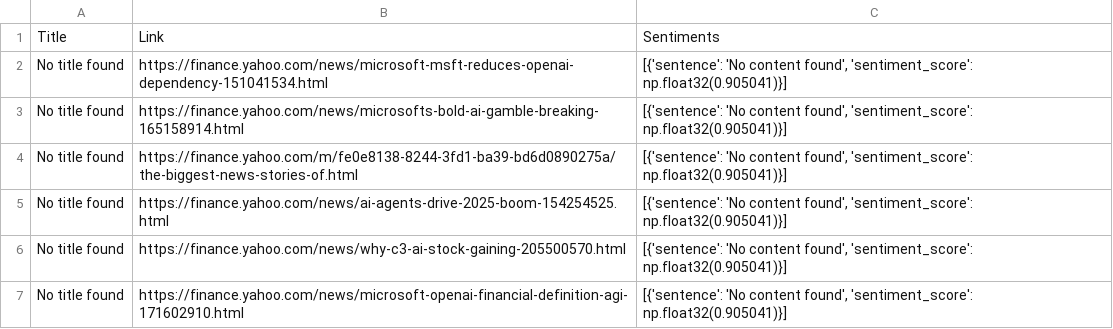
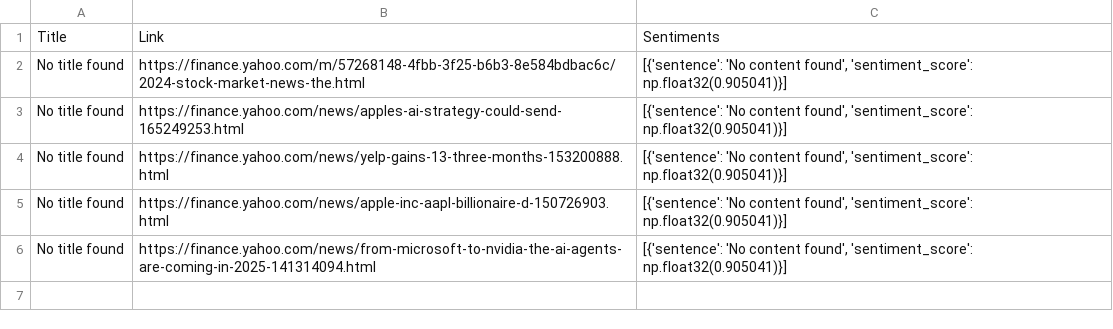
Before and after one commit to ICBasecamp/Summit, a CSV file: news/results/sentiment_analysis_results.csv, drawn as a sheet.

```diff
--- a/news/results/sentiment_analysis_results.csv
+++ b/news/results/sentiment_analysis_results.csv
@@ -1,7 +1,6 @@
 Title,Link,Sentiments
-No title found,https://finance.yahoo.com/news/microsoft-msft-reduces-openai-dependency-151041534.html,"[{'sentence': 'No content found', 'sentiment_score': np.float32(0.905041)}]"
-No title found,https://finance.yahoo.com/news/microsofts-bold-ai-gamble-breaking-165158914.html,"[{'sentence': 'No content found', 'sentiment_score': np.float32(0.905041)}]"
-No title found,https://finance.yahoo.com/m/fe0e8138-8244-3fd1-ba39-bd6d0890275a/the-biggest-news-stories-of.html,"[{'sentence': 'No content found', 'sentiment_score': np.float32(0.905041)}]"
-No title found,https://finance.yahoo.com/news/ai-agents-drive-2025-boom-154254525.html,"[{'sentence': 'No content found', 'sentiment_score': np.float32(0.905041)}]"
-No title found,https://finance.yahoo.com/news/why-c3-ai-stock-gaining-205500570.html,"[{'sentence': 'No content found', 'sentiment_score': np.float32(0.905041)}]"
-No title found,https://finance.yahoo.com/news/microsoft-openai-financial-definition-agi-171602910.html,"[{'sentence': 'No content found', 'sentiment_score': np.float32(0.905041)}]"
+No title found,https://finance.yahoo.com/m/57268148-4fbb-3f25-b6b3-8e584bdbac6c/2024-stock-market-news-the.html,"[{'sentence': 'No content found', 'sentiment_score': np.float32(0.905041)}]"
+No title found,https://finance.yahoo.com/news/apples-ai-strategy-could-send-165249253.html,"[{'sentence': 'No content found', 'sentiment_score': np.float32(0.905041)}]"
+No title found,https://finance.yahoo.com/news/yelp-gains-13-three-months-153200888.html,"[{'sentence': 'No content found', 'sentiment_score': np.float32(0.905041)}]"
+No title found,https://finance.yahoo.com/news/apple-inc-aapl-billionaire-d-150726903.html,"[{'sentence': 'No content found', 'sentiment_score': np.float32(0.905041)}]"
+No title found,https://finance.yahoo.com/news/from-microsoft-to-nvidia-the-ai-agents-are-coming-in-2025-141314094.html,"[{'sentence': 'No content found', 'sentiment_score': np.float32(0.905041)}]"
```
Also changed, not shown: 49 other files.
